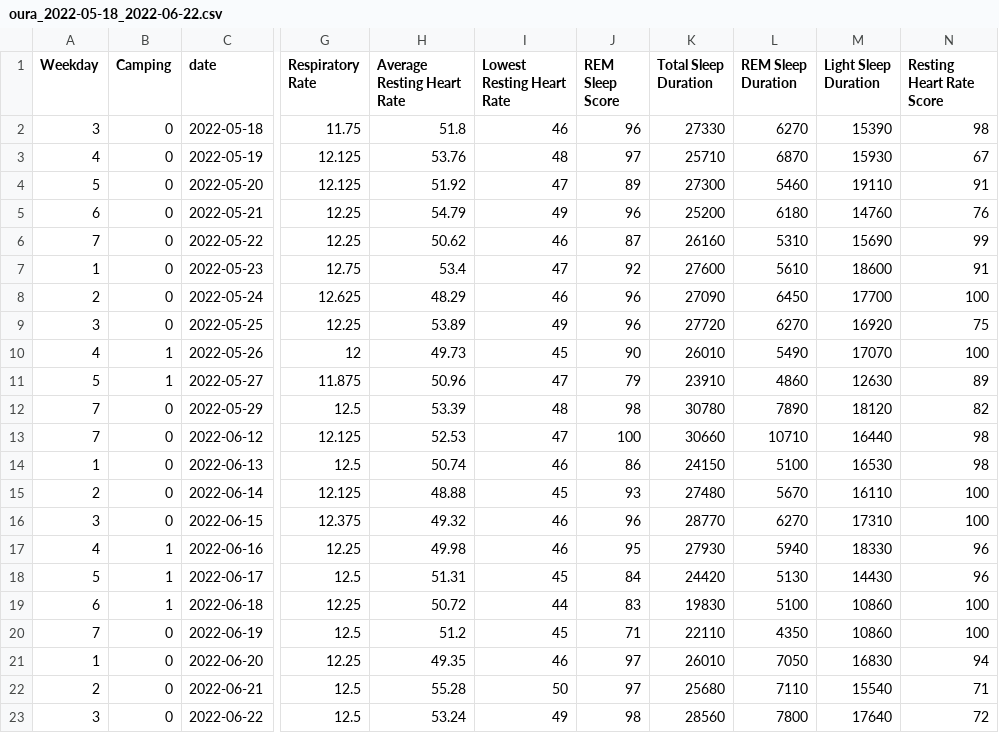
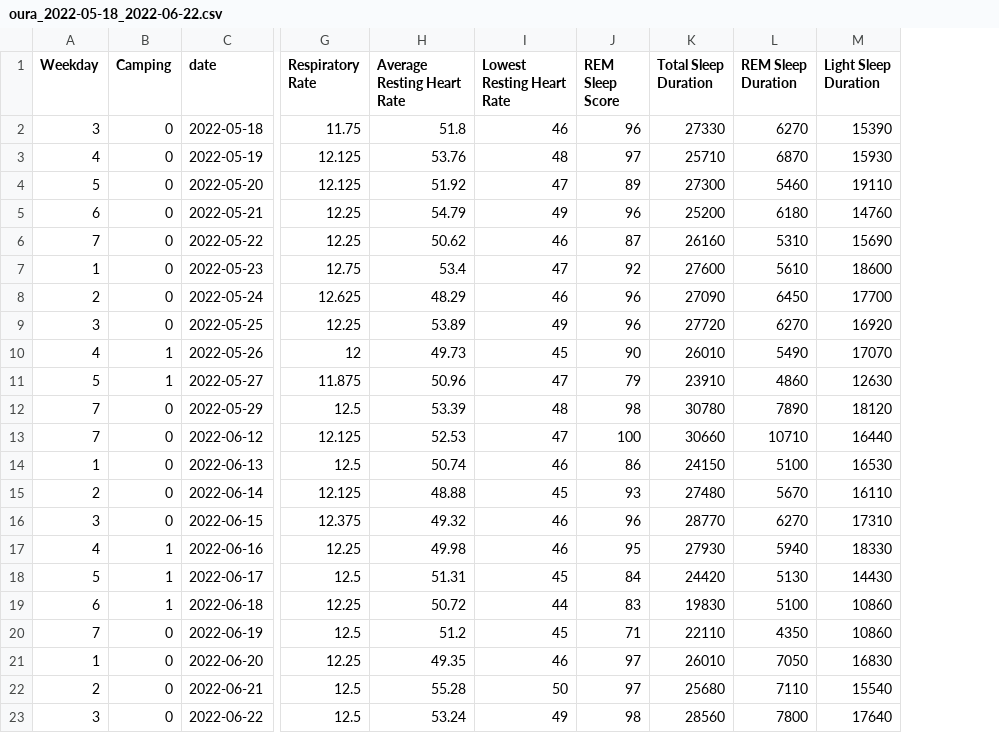
Before and after one commit to rtsvet/Camping, a CSV file: oura_2022-05-18_2022-06-22.csv, drawn as a sheet; only a part is shown, gaps mark what is left out; the diff names each change by its address in the sheet, - before the commit and + after, or states it on an @@ line.

```diff
--- a/oura_2022-05-18_2022-06-22.csv
+++ b/oura_2022-05-18_2022-06-22.csv
-column N (Resting Heart Rate Score), rows 2-23: 98 | 67 | 91 | 76 | 99 | 91 | 100 | 75 | 100 | 89 | 82 | 98 | 98 | 100 | 100 | 96 | 96 | 100 | 100 | 94 | 71 | 72
```
Also changed, not shown: 1 other file.
